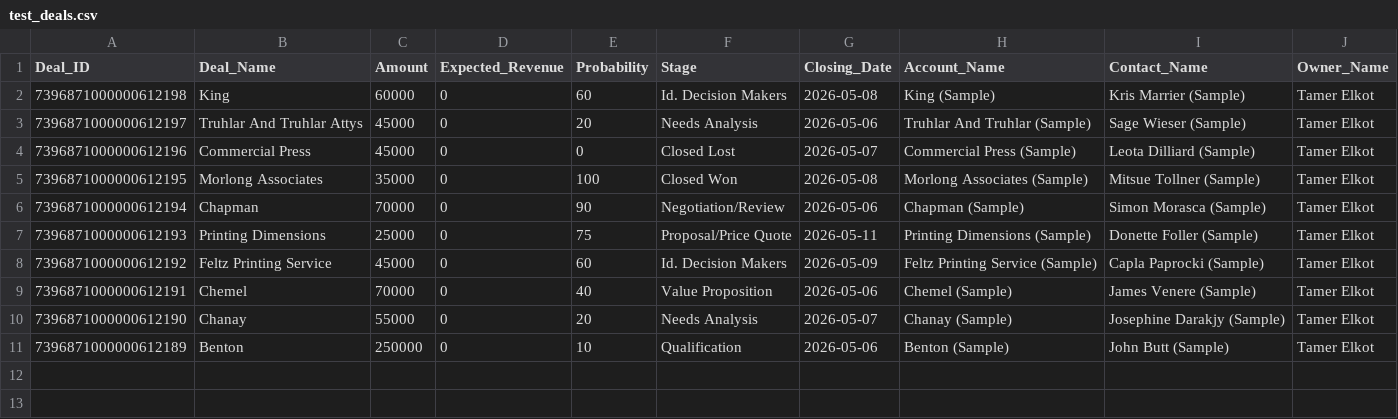
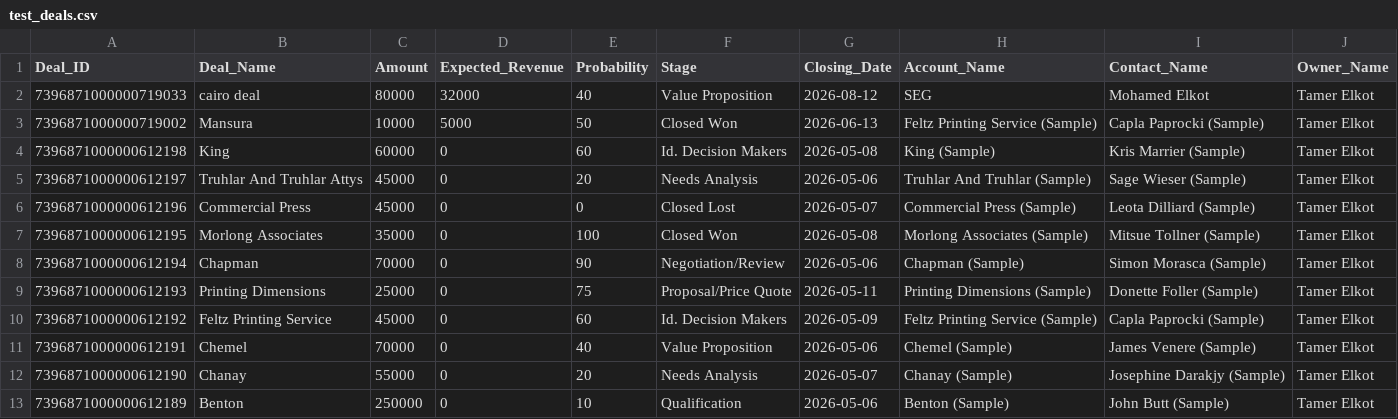
Before and after one commit to tamer-elkoT/AI-CRM-Brain, a CSV file: test_deals.csv, drawn as a sheet.

Commit message:
Create an api that fetch the new data from zoho and insert it into the db

```diff
--- a/test_deals.csv
+++ b/test_deals.csv
@@ -1,2 +1,4 @@
 Deal_ID,Deal_Name,Amount,Expected_Revenue,Probability,Stage,Closing_Date,Account_Name,Contact_Name,Owner_Name
+7396871000000719033,cairo deal,80000,32000,40,Value Proposition,2026-08-12,SEG,Mohamed Elkot,Tamer Elkot
+7396871000000719002,Mansura,10000,5000,50,Closed Won,2026-06-13,Feltz Printing Service (Sample),Capla Paprocki (Sample),Tamer Elkot
 7396871000000612198,King,60000,0,60,Id. Decision Makers,2026-05-08,King (Sample),Kris Marrier (Sample),Tamer Elkot
```
Also changed, not shown: 15 other files.
